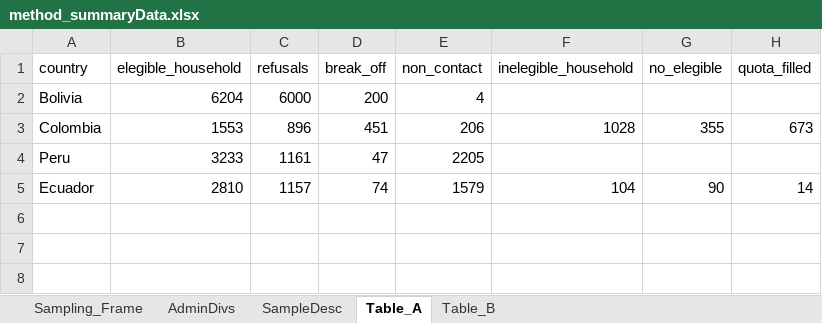
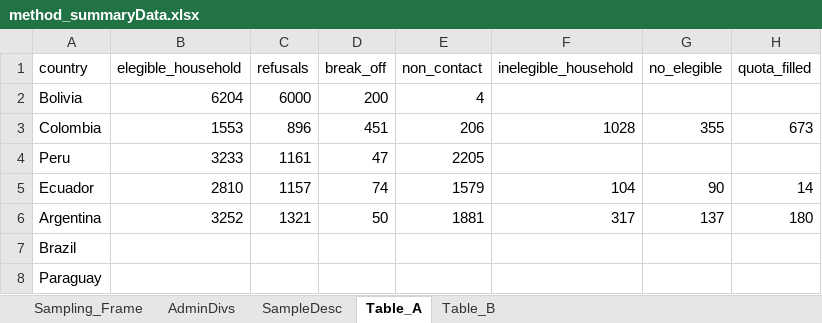
Before and after one commit to ctoruno/LAC-Reports, an Excel workbook: Data/method_summaryData.xlsx, sheet Table_A, drawn as a sheet; values as stored, in another font and other column widths than the file's, no borders; the diff names each change by its address in the sheet, - before the commit and + after, or states it on an @@ line.

```diff
--- a/Data/method_summaryData.xlsx (sheet Table_A)
+++ b/Data/method_summaryData.xlsx (sheet Table_A)
+row 6: Argentina | 3252 | 1321 | 50 | 1881 | 317 | 137 | 180
+row 7: Brazil
+row 8: Paraguay
```
Also changed, not shown: sheet SampleDesc, sheet Sampling_Frame, sheet AdminDivs, 9 other files.
